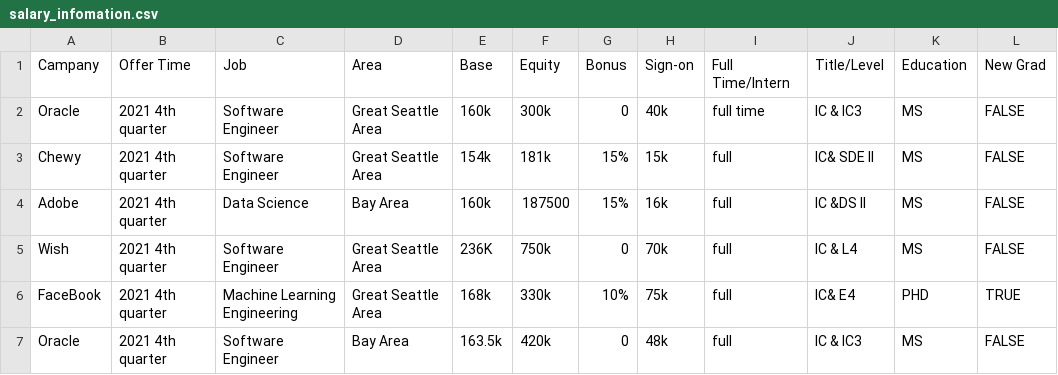
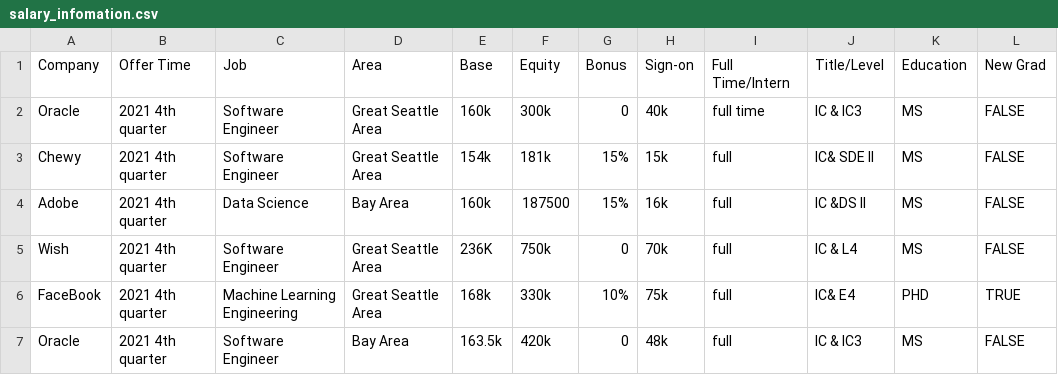
Before and after one commit to dorothyjx/damg-6105-Final-Project, a CSV file: salary_infomation.csv, drawn as a sheet; only a part is shown; the diff names each change by its address in the sheet, - before the commit and + after, or states it on an @@ line.

Commit message:
fix typo 'company'

```diff
--- a/salary_infomation.csv
+++ b/salary_infomation.csv
-A1: Campany
+A1: Company
```
